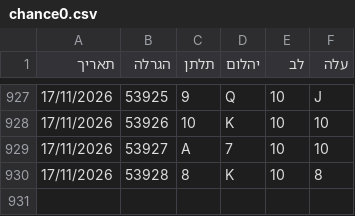
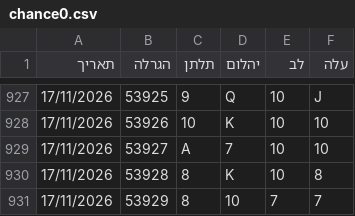
Before and after one commit to laly100/chance-feed, a CSV file: chance0.csv, drawn as a sheet; only a part is shown, gaps mark what is left out.

```diff
--- a/chance0.csv
+++ b/chance0.csv
@@ -930 +930,2 @@
 17/11/2026,53928,8,K,10,8,
+17/11/2026,53929,8,10,7,7,
```
Also changed, not shown: mini/latest_1000.csv, mini/latest_2000.csv, 2 other files.
